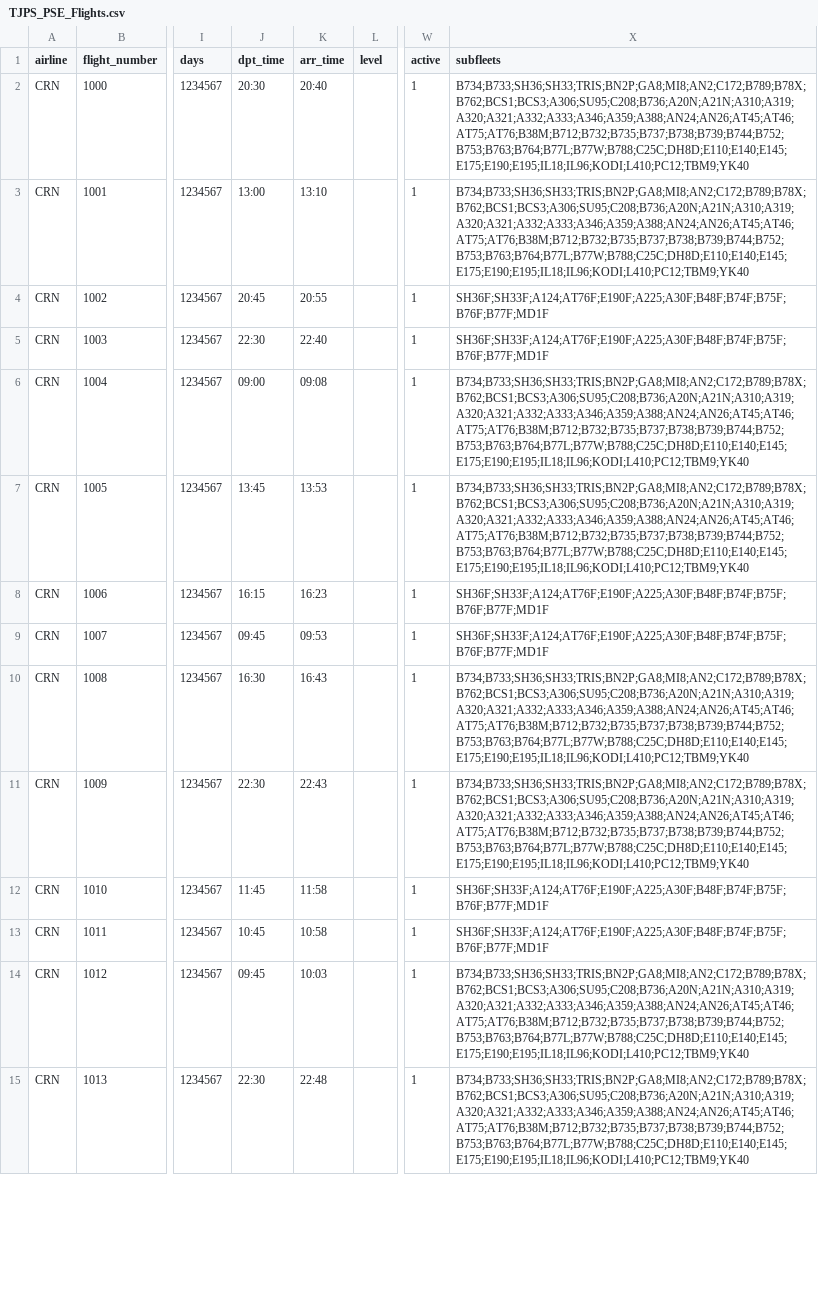
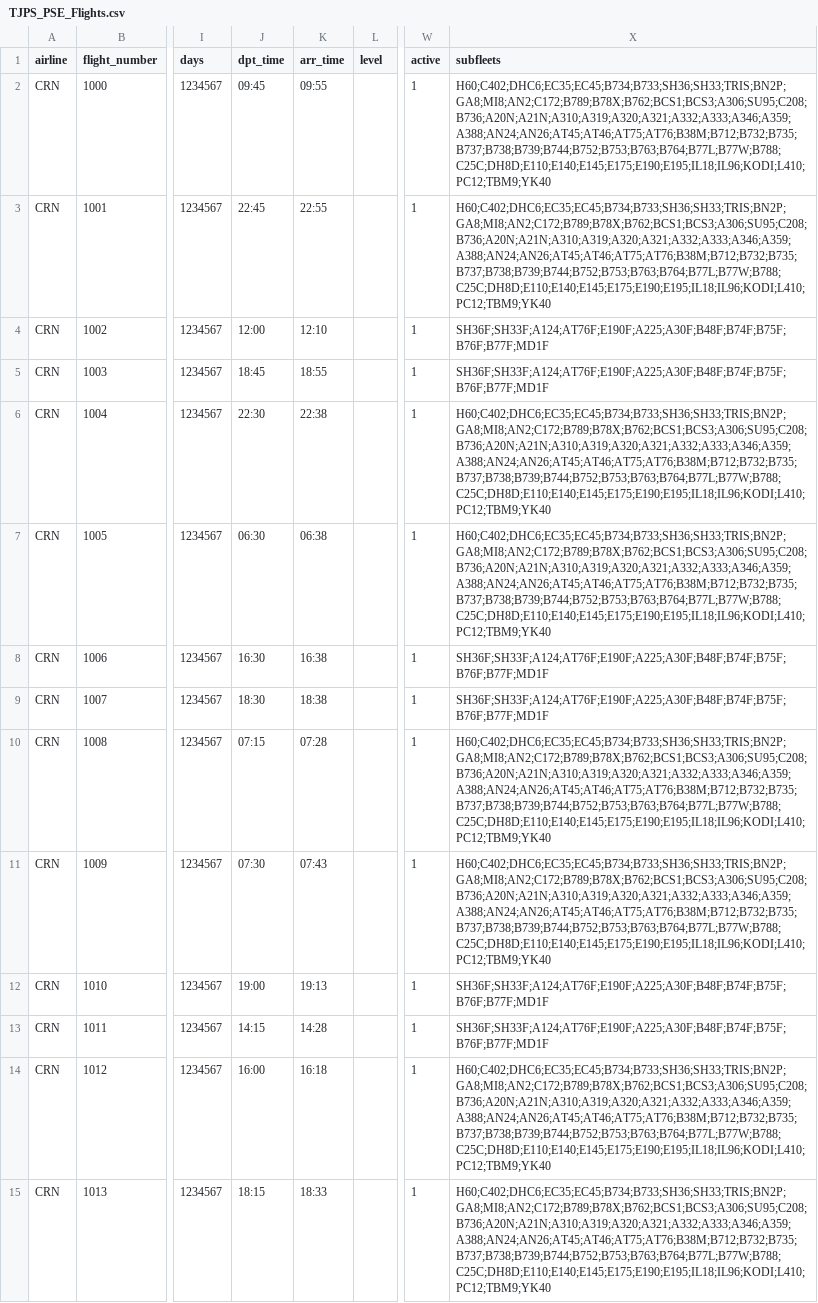
Before and after one commit to aerocaribbeanva/phpvms-utilities, a CSV file: flights-generator/TJPS_PSE/TJPS_PSE_Flights.csv, drawn as a sheet; only a part is shown, gaps mark what is left out; the diff covers the shown part only; the diff names each change by its address in the sheet, - before the commit and + after, or states it on an @@ line.

```diff
--- a/flights-generator/TJPS_PSE/TJPS_PSE_Flights.csv
+++ b/flights-generator/TJPS_PSE/TJPS_PSE_Flights.csv
-J2 (dpt_time): 20:30
+J2 (dpt_time): 09:45
-K2 (arr_time): 20:40
+K2 (arr_time): 09:55
-X2:X3 (subfleets): B734;B733;SH36;SH33;TRIS;BN2P;GA8;MI8;AN2;C172;B789;B78X;B762;BCS1;BCS3;A306;SU95;C208;B736;A20N;A21N;A310;A319;A320;A321;A332;A333;A346;A359;A388;AN24;AN26;AT45;AT46;AT75;AT76;B38M;B712;B732;B735;B737;B738;B739;B744;B752;B753;B763;B764;B77L;B77W;B788;C25C;DH8D;E110;E140;E145;E175;E190;E195;IL18;IL96;KODI;L410;PC12;TBM9;YK40
+X2:X3 (subfleets): H60;C402;DHC6;EC35;EC45;B734;B733;SH36;SH33;TRIS;BN2P;GA8;MI8;AN2;C172;B789;B78X;B762;BCS1;BCS3;A306;SU95;C208;B736;A20N;A21N;A310;A319;A320;A321;A332;A333;A346;A359;A388;AN24;AN26;AT45;AT46;AT75;AT76;B38M;B712;B732;B735;B737;B738;B739;B744;B752;B753;B763;B764;B77L;B77W;B788;C25C;DH8D;E110;E140;E145;E175;E190;E195;IL18;IL96;KODI;L410;PC12;TBM9;YK40
-J3 (dpt_time): 13:00
+J3 (dpt_time): 22:45
-K3 (arr_time): 13:10
+K3 (arr_time): 22:55
-J4 (dpt_time): 20:45
+J4 (dpt_time): 12:00
-K4 (arr_time): 20:55
+K4 (arr_time): 12:10
-J5 (dpt_time): 22:30
+J5 (dpt_time): 18:45
-K5 (arr_time): 22:40
+K5 (arr_time): 18:55
-J6 (dpt_time): 09:00
+J6 (dpt_time): 22:30
-K6 (arr_time): 09:08
+K6 (arr_time): 22:38
-X6:X7 (subfleets): B734;B733;SH36;SH33;TRIS;BN2P;GA8;MI8;AN2;C172;B789;B78X;B762;BCS1;BCS3;A306;SU95;C208;B736;A20N;A21N;A310;A319;A320;A321;A332;A333;A346;A359;A388;AN24;AN26;AT45;AT46;AT75;AT76;B38M;B712;B732;B735;B737;B738;B739;B744;B752;B753;B763;B764;B77L;B77W;B788;C25C;DH8D;E110;E140;E145;E175;E190;E195;IL18;IL96;KODI;L410;PC12;TBM9;YK40
+X6:X7 (subfleets): H60;C402;DHC6;EC35;EC45;B734;B733;SH36;SH33;TRIS;BN2P;GA8;MI8;AN2;C172;B789;B78X;B762;BCS1;BCS3;A306;SU95;C208;B736;A20N;A21N;A310;A319;A320;A321;A332;A333;A346;A359;A388;AN24;AN26;AT45;AT46;AT75;AT76;B38M;B712;B732;B735;B737;B738;B739;B744;B752;B753;B763;B764;B77L;B77W;B788;C25C;DH8D;E110;E140;E145;E175;E190;E195;IL18;IL96;KODI;L410;PC12;TBM9;YK40
-J7 (dpt_time): 13:45
+J7 (dpt_time): 06:30
-K7 (arr_time): 13:53
+K7 (arr_time): 06:38
-J8 (dpt_time): 16:15
+J8 (dpt_time): 16:30
-K8 (arr_time): 16:23
+K8 (arr_time): 16:38
-J9 (dpt_time): 09:45
+J9 (dpt_time): 18:30
-K9 (arr_time): 09:53
+K9 (arr_time): 18:38
-J10 (dpt_time): 16:30
+J10 (dpt_time): 07:15
-K10 (arr_time): 16:43
+K10 (arr_time): 07:28
-X10:X11 (subfleets): B734;B733;SH36;SH33;TRIS;BN2P;GA8;MI8;AN2;C172;B789;B78X;B762;BCS1;BCS3;A306;SU95;C208;B736;A20N;A21N;A310;A319;A320;A321;A332;A333;A346;A359;A388;AN24;AN26;AT45;AT46;AT75;AT76;B38M;B712;B732;B735;B737;B738;B739;B744;B752;B753;B763;B764;B77L;B77W;B788;C25C;DH8D;E110;E140;E145;E175;E190;E195;IL18;IL96;KODI;L410;PC12;TBM9;YK40
+X10:X11 (subfleets): H60;C402;DHC6;EC35;EC45;B734;B733;SH36;SH33;TRIS;BN2P;GA8;MI8;AN2;C172;B789;B78X;B762;BCS1;BCS3;A306;SU95;C208;B736;A20N;A21N;A310;A319;A320;A321;A332;A333;A346;A359;A388;AN24;AN26;AT45;AT46;AT75;AT76;B38M;B712;B732;B735;B737;B738;B739;B744;B752;B753;B763;B764;B77L;B77W;B788;C25C;DH8D;E110;E140;E145;E175;E190;E195;IL18;IL96;KODI;L410;PC12;TBM9;YK40
-J11 (dpt_time): 22:30
+J11 (dpt_time): 07:30
-K11 (arr_time): 22:43
+K11 (arr_time): 07:43
-J12 (dpt_time): 11:45
+J12 (dpt_time): 19:00
-K12 (arr_time): 11:58
+K12 (arr_time): 19:13
-J13 (dpt_time): 10:45
+J13 (dpt_time): 14:15
-K13 (arr_time): 10:58
+K13 (arr_time): 14:28
-J14 (dpt_time): 09:45
+J14 (dpt_time): 16:00
-K14 (arr_time): 10:03
+K14 (arr_time): 16:18
-X14:X15 (subfleets): B734;B733;SH36;SH33;TRIS;BN2P;GA8;MI8;AN2;C172;B789;B78X;B762;BCS1;BCS3;A306;SU95;C208;B736;A20N;A21N;A310;A319;A320;A321;A332;A333;A346;A359;A388;AN24;AN26;AT45;AT46;AT75;AT76;B38M;B712;B732;B735;B737;B738;B739;B744;B752;B753;B763;B764;B77L;B77W;B788;C25C;DH8D;E110;E140;E145;E175;E190;E195;IL18;IL96;KODI;L410;PC12;TBM9;YK40
+X14:X15 (subfleets): H60;C402;DHC6;EC35;EC45;B734;B733;SH36;SH33;TRIS;BN2P;GA8;MI8;AN2;C172;B789;B78X;B762;BCS1;BCS3;A306;SU95;C208;B736;A20N;A21N;A310;A319;A320;A321;A332;A333;A346;A359;A388;AN24;AN26;AT45;AT46;AT75;AT76;B38M;B712;B732;B735;B737;B738;B739;B744;B752;B753;B763;B764;B77L;B77W;B788;C25C;DH8D;E110;E140;E145;E175;E190;E195;IL18;IL96;KODI;L410;PC12;TBM9;YK40
-J15 (dpt_time): 22:30
+J15 (dpt_time): 18:15
-K15 (arr_time): 22:48
+K15 (arr_time): 18:33
```
Also changed, not shown: 64 edited cells elsewhere in this file, flights-generator/MUCL_CYO/MUCL_CYO_Flights.csv, flights-generator/TJBQ_BQN/TJBQ_BQN_Flights.csv, 3 other files.
